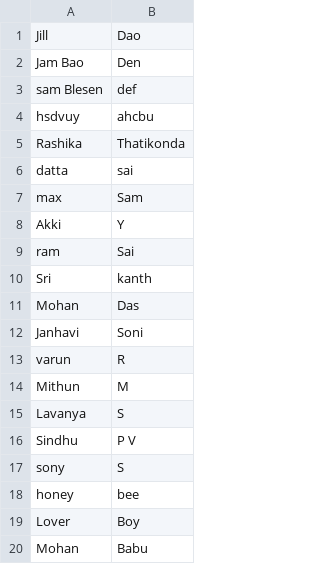
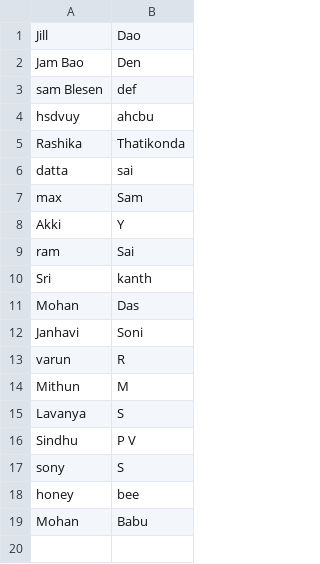
Before and after one commit to Sujith633/FedEx_Practise, a CSV file: S02SpringBatchCSV/src/main/resources/sample-data.csv, drawn as a sheet.

```diff
--- a/S02SpringBatchCSV/src/main/resources/sample-data.csv
+++ b/S02SpringBatchCSV/src/main/resources/sample-data.csv
@@ -18,3 +18,2 @@ sony,S
 honey,bee
-Lover,Boy
 Mohan,Babu
```
Also changed, not shown: S02SpringBatchCSV/outputdata.csv, 2 other files.
